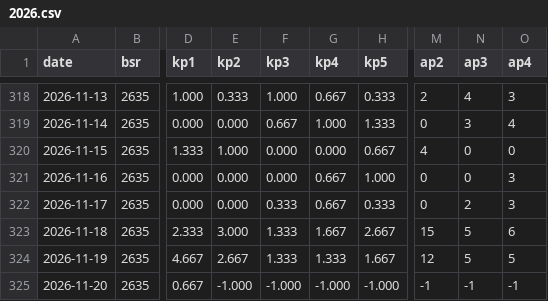
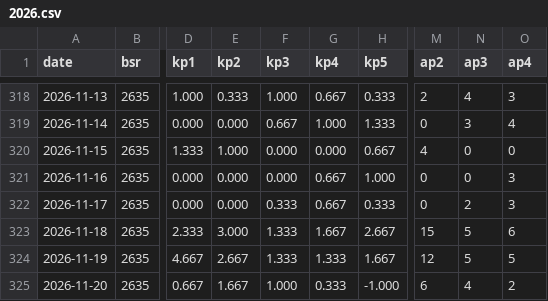
Before and after one commit to ja1bbe/propagation, a CSV file: data/gfz/kp/2026.csv, drawn as a sheet; only a part is shown, gaps mark what is left out; the diff names each change by its address in the sheet, - before the commit and + after, or states it on an @@ line.

```diff
--- a/data/gfz/kp/2026.csv
+++ b/data/gfz/kp/2026.csv
-E325 (kp2): -1.000
+E325 (kp2): 1.667
-F325 (kp3): -1.000
+F325 (kp3): 1.000
-G325 (kp4): -1.000
+G325 (kp4): 0.333
-M325 (ap2): -1
+M325 (ap2): 6
-N325 (ap3): -1
+N325 (ap3): 4
-O325 (ap4): -1
+O325 (ap4): 2
```
Also changed, not shown: 1 other file.
